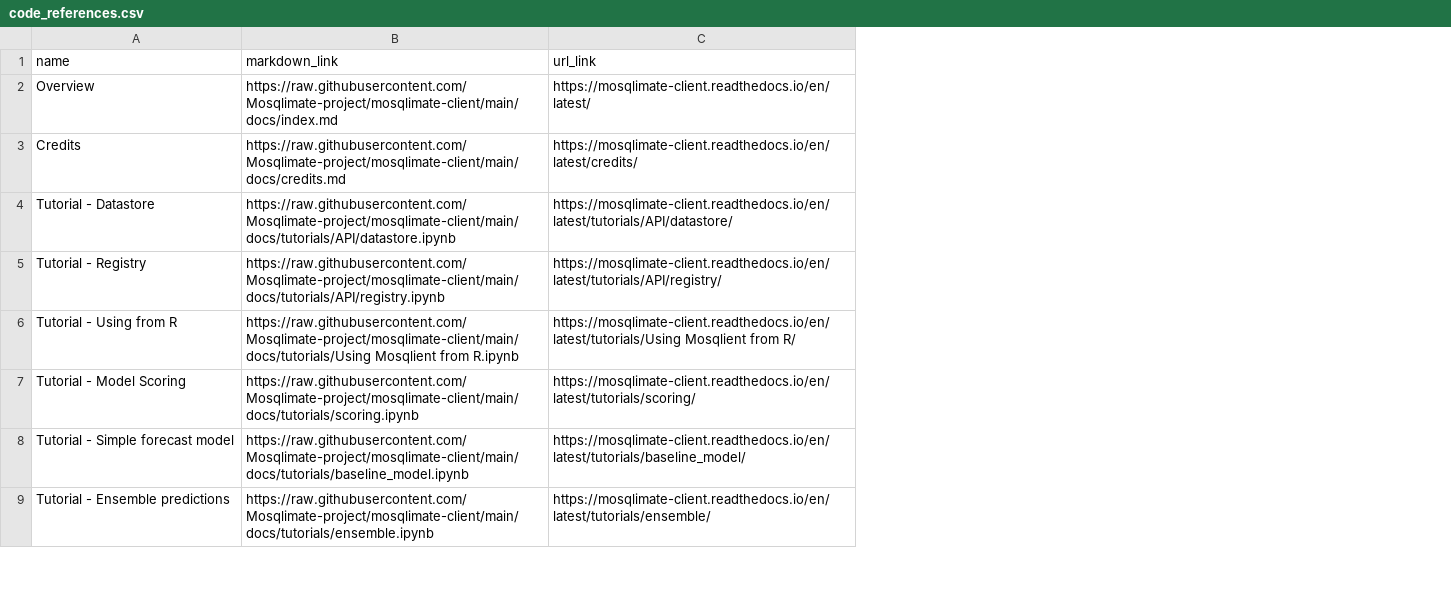
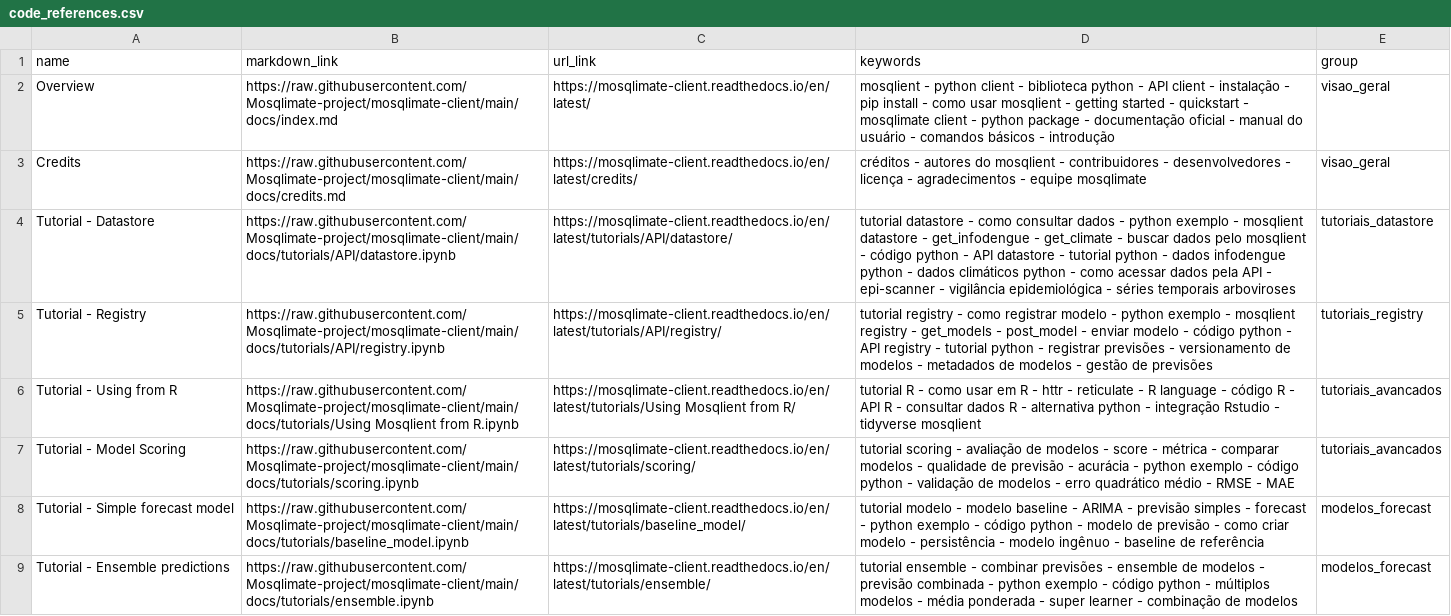
Before and after one commit to Mosqlimate-project/mosqlimate-assistant, a CSV file: mosqlimate_assistant/data/code_references.csv, drawn as a sheet; only a part is shown; the diff covers the shown part only; the diff names each change by its address in the sheet, - before the commit and + after, or states it on an @@ line.

Commit message:
feat(data): add new CSV files for code, docs, and IMDC

```diff
--- a/mosqlimate_assistant/data/code_references.csv
+++ b/mosqlimate_assistant/data/code_references.csv
+column D (keywords), rows 2-9: mosqlient - python client - biblioteca python - API client - instalação - pip install - como usar mosqlient - getting started - quickstart - mosqlimate client - python package - documentação oficial - manual do usuário - comandos básicos - introdução | créditos - autores do mosqlient - contribuidores - desenvolvedores - licença - agradecimentos - equipe mosqlimate | tutorial datastore - como consultar dados - python exemplo - mosqlient datastore - get_infodengue - get_climate - buscar dados pelo mosqlient - código python - API datastore - tutorial python - dados infodengue python - dados climáticos python - como acessar dados pela API - epi-scanner - vigilância epidemiológica - séries temporais arboviroses | tutorial registry - como registrar modelo - python exemplo - mosqlient registry - get_models - post_model - enviar modelo - código python - API registry - tutorial python - registrar previsões - versionamento de modelos - metadados de modelos - gestão de previsões | tutorial R - como usar em R - httr - reticulate - R language - código R - API R - consultar dados R - alternativa python - integração Rstudio - tidyverse mosqlient | tutorial scoring - avaliação de modelos - score - métrica - comparar modelos - qualidade de previsão - acurácia - python exemplo - código python - validação de modelos - erro quadrático médio - RMSE - MAE | tutorial modelo - modelo baseline - ARIMA - previsão simples - forecast - python exemplo - código python - modelo de previsão - como criar modelo - persistência - modelo ingênuo - baseline de referência | tutorial ensemble - combinar previsões - ensemble de modelos - previsão combinada - python exemplo - código python - múltiplos modelos - média ponderada - super learner - combinação de modelos
+column E (group), rows 2-9: visao_geral | visao_geral | tutoriais_datastore | tutoriais_registry | tutoriais_avancados | tutoriais_avancados | modelos_forecast | modelos_forecast
```
Also changed, not shown: 1 added row and 1 removed row elsewhere in this file, 3 other files.
